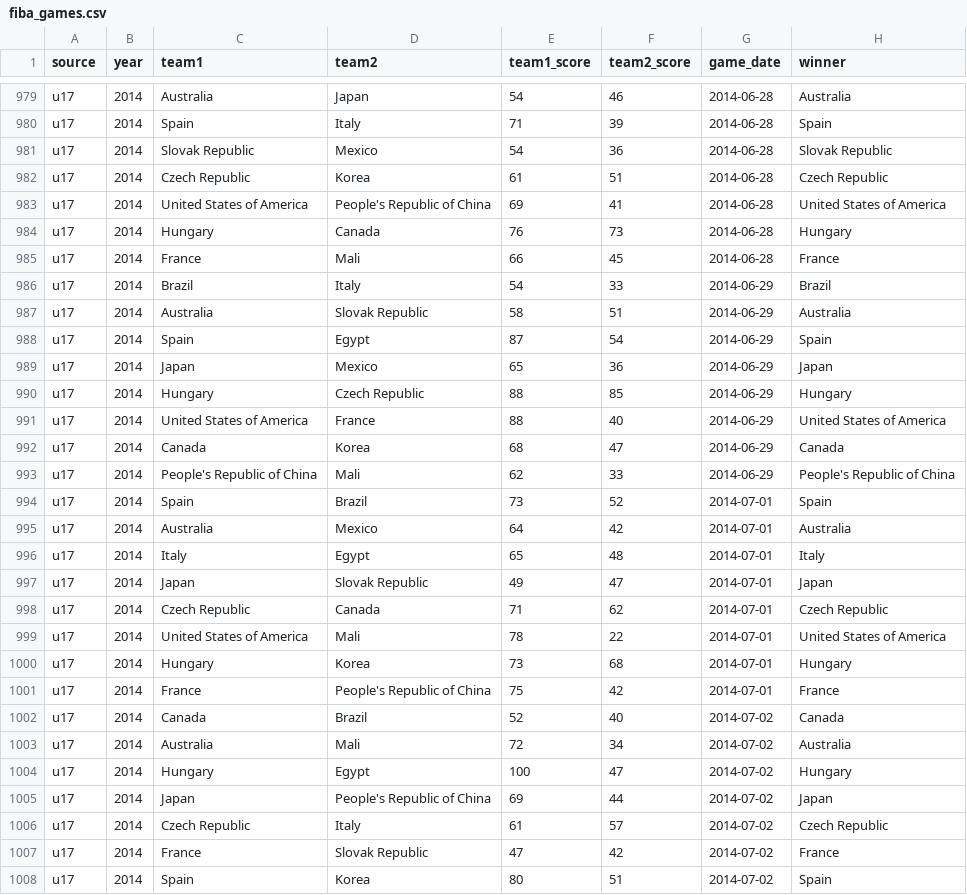
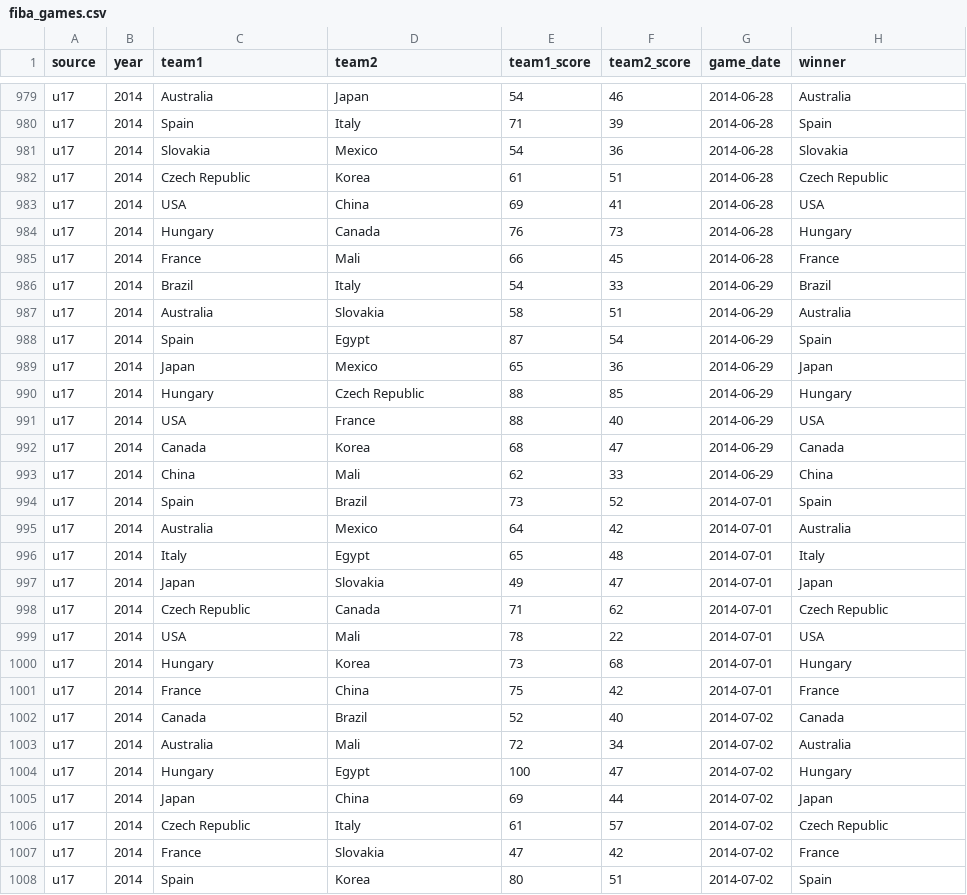
Before and after one commit to dwillis/wbb, a CSV file: fiba/fiba_games.csv, drawn as a sheet; only a part is shown, gaps mark what is left out; the diff covers the shown part only.

Commit message:
better fiba stats

```diff
--- a/fiba/fiba_games.csv
+++ b/fiba/fiba_games.csv
@@ -980,5 +980,5 @@
 "u17",2014,"Spain","Italy",71,39,"2014-06-28","Spain"
-"u17",2014,"Slovak Republic","Mexico",54,36,"2014-06-28","Slovak Republic"
+"u17",2014,"Slovakia","Mexico",54,36,"2014-06-28","Slovakia"
 "u17",2014,"Czech Republic","Korea",61,51,"2014-06-28","Czech Republic"
-"u17",2014,"United States of America","People's Republic of China",69,41,"2014-06-28","United States of America"
+"u17",2014,"USA","China",69,41,"2014-06-28","USA"
 "u17",2014,"Hungary","Canada",76,73,"2014-06-28","Hungary"
@@ -986,3 +986,3 @@
 "u17",2014,"Brazil","Italy",54,33,"2014-06-29","Brazil"
-"u17",2014,"Australia","Slovak Republic",58,51,"2014-06-29","Australia"
+"u17",2014,"Australia","Slovakia",58,51,"2014-06-29","Australia"
 "u17",2014,"Spain","Egypt",87,54,"2014-06-29","Spain"
@@ -990,5 +990,5 @@
 "u17",2014,"Hungary","Czech Republic",88,85,"2014-06-29","Hungary"
-"u17",2014,"United States of America","France",88,40,"2014-06-29","United States of America"
+"u17",2014,"USA","France",88,40,"2014-06-29","USA"
 "u17",2014,"Canada","Korea",68,47,"2014-06-29","Canada"
-"u17",2014,"People's Republic of China","Mali",62,33,"2014-06-29","People's Republic of China"
+"u17",2014,"China","Mali",62,33,"2014-06-29","China"
 "u17",2014,"Spain","Brazil",73,52,"2014-07-01","Spain"
@@ -996,7 +996,7 @@
 "u17",2014,"Italy","Egypt",65,48,"2014-07-01","Italy"
-"u17",2014,"Japan","Slovak Republic",49,47,"2014-07-01","Japan"
+"u17",2014,"Japan","Slovakia",49,47,"2014-07-01","Japan"
 "u17",2014,"Czech Republic","Canada",71,62,"2014-07-01","Czech Republic"
-"u17",2014,"United States of America","Mali",78,22,"2014-07-01","United States of America"
+"u17",2014,"USA","Mali",78,22,"2014-07-01","USA"
 "u17",2014,"Hungary","Korea",73,68,"2014-07-01","Hungary"
-"u17",2014,"France","People's Republic of China",75,42,"2014-07-01","France"
+"u17",2014,"France","China",75,42,"2014-07-01","France"
 "u17",2014,"Canada","Brazil",52,40,"2014-07-02","Canada"
@@ -1004,5 +1004,5 @@
 "u17",2014,"Hungary","Egypt",100,47,"2014-07-02","Hungary"
-"u17",2014,"Japan","People's Republic of China",69,44,"2014-07-02","Japan"
+"u17",2014,"Japan","China",69,44,"2014-07-02","Japan"
 "u17",2014,"Czech Republic","Italy",61,57,"2014-07-02","Czech Republic"
-"u17",2014,"France","Slovak Republic",47,42,"2014-07-02","France"
+"u17",2014,"France","Slovakia",47,42,"2014-07-02","France"
 "u17",2014,"Spain","Korea",80,51,"2014-07-02","Spain"
```
Also changed, not shown: 90 edited cells elsewhere in this file, 1 other file.
